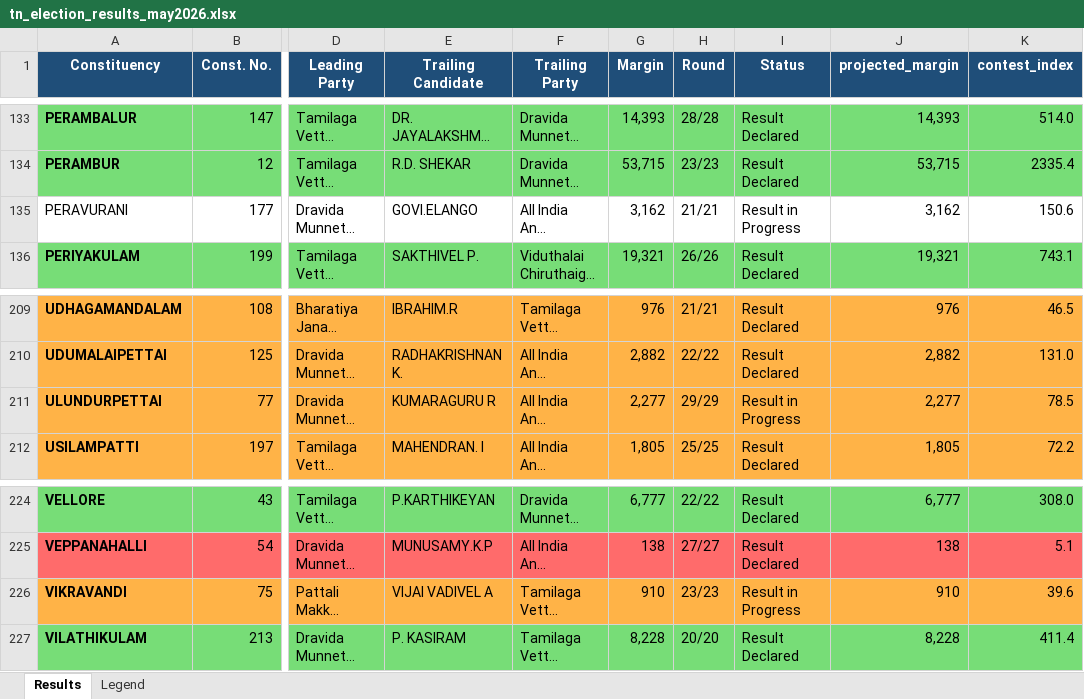
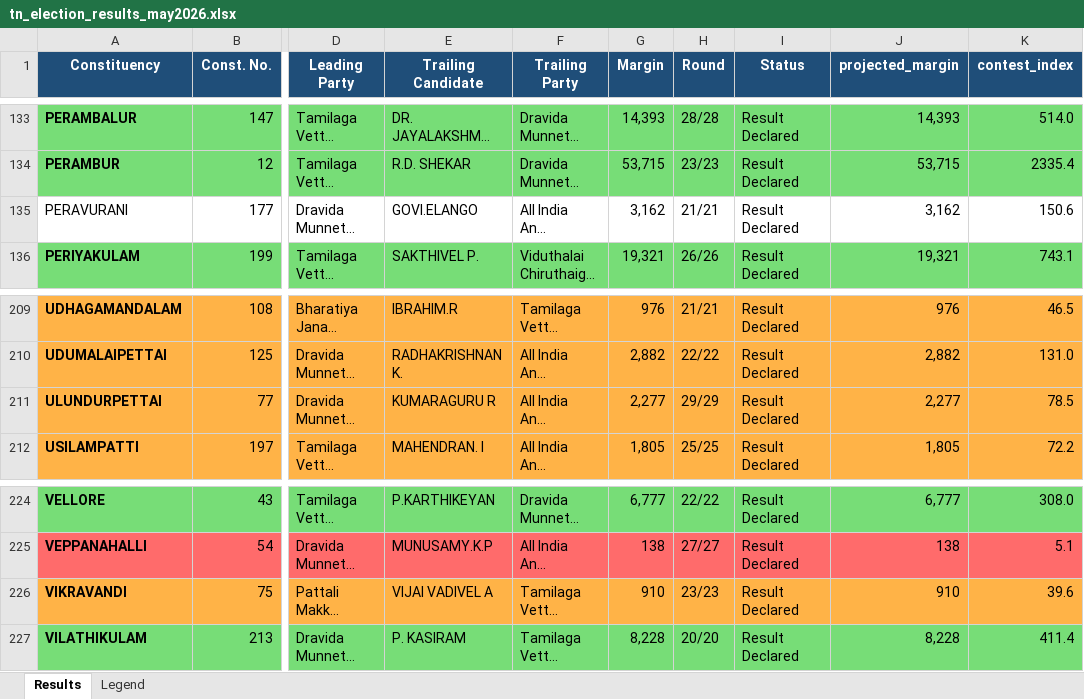
Before and after one commit to gj94/claude-remote, an Excel workbook: tn_election_results_may2026.xlsx, sheet Results, drawn as a sheet; only a part is shown, gaps mark what is left out; long unchanged cells end in …; values as stored, in another font and other column widths than the file's, no borders; the diff covers the shown part only; the diff names each change by its address in the sheet, - before the commit and + after, or states it on an @@ line.

```diff
--- a/tn_election_results_may2026.xlsx (sheet Results)
+++ b/tn_election_results_may2026.xlsx (sheet Results)
-I135 (Status): Result in Progress
+I135 (Status): Result Declared
-I211 (Status): Result in Progress
+I211 (Status): Result Declared
-I226 (Status): Result in Progress
+I226 (Status): Result Declared
```
Also changed, not shown: 10 edited cells elsewhere in this sheet, 2 other files.
